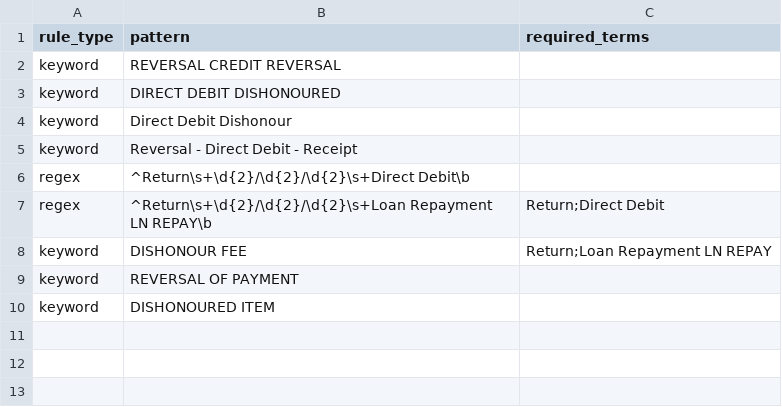
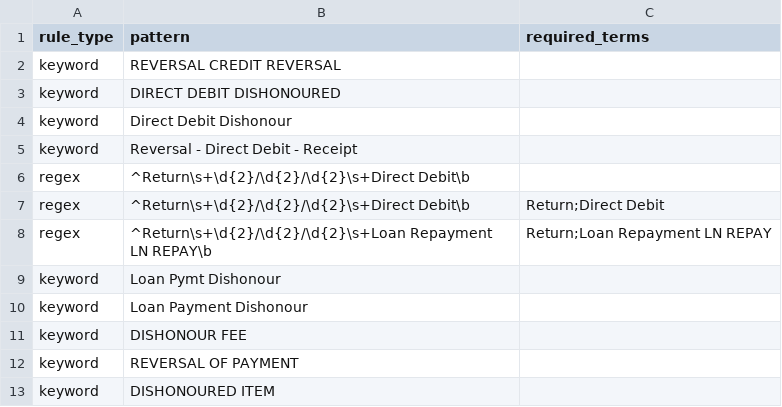
Before and after one commit to EliamZhang/ServiFlow-AI, a CSV file: liability_classification_engine/resources/dishonours_rules.csv, drawn as a sheet.

```diff
--- a/liability_classification_engine/resources/dishonours_rules.csv
+++ b/liability_classification_engine/resources/dishonours_rules.csv
@@ -6,4 +6,7 @@ keyword,Reversal - Direct Debit - Receipt,
 regex,^Return\s+\d{2}/\d{2}/\d{2}\s+Direct Debit\b,
-regex,^Return\s+\d{2}/\d{2}/\d{2}\s+Loan Repayment LN REPAY\b,Return;Direct Debit
-keyword,DISHONOUR FEE,Return;Loan Repayment LN REPAY
+regex,^Return\s+\d{2}/\d{2}/\d{2}\s+Direct Debit\b,Return;Direct Debit
+regex,^Return\s+\d{2}/\d{2}/\d{2}\s+Loan Repayment LN REPAY\b,Return;Loan Repayment LN REPAY
+keyword,Loan Pymt Dishonour,
+keyword,Loan Payment Dishonour,
+keyword,DISHONOUR FEE,
 keyword,REVERSAL OF PAYMENT,
```
Also changed, not shown: 1 other file.
